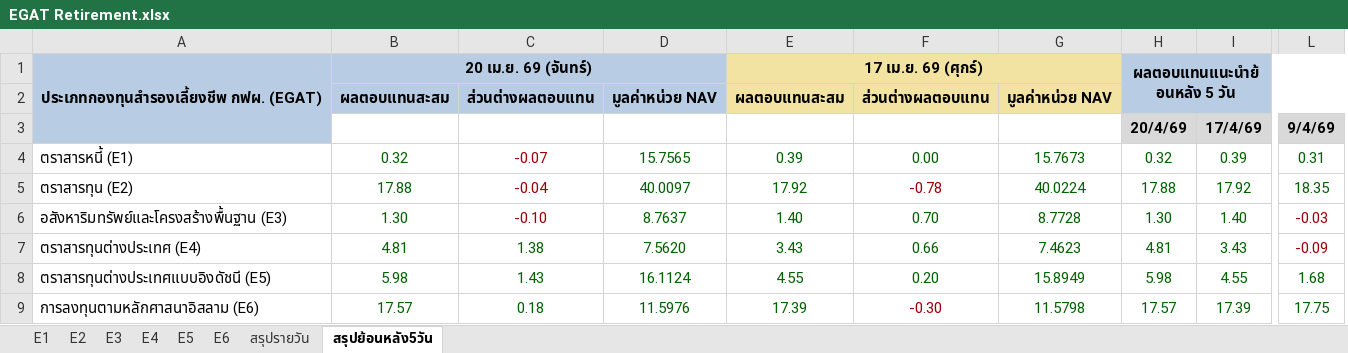
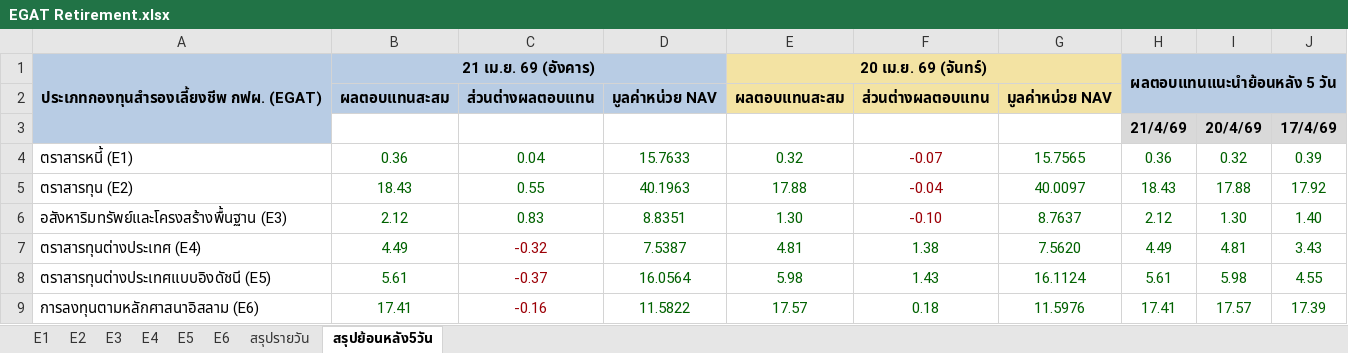
Before and after one commit to drnon/egat-retirement-page, an Excel workbook: EGAT Retirement.xlsx, sheet สรุปย้อนหลัง5วัน, drawn as a sheet; only a part is shown, gaps mark what is left out; values as stored, in another font and other column widths than the file's, no borders; removed rows and columns are numbered as before the commit, all else as after; the diff names each change by its address in the sheet, - before the commit and + after, or states it on an @@ line.

```diff
--- a/EGAT Retirement.xlsx (sheet สรุปย้อนหลัง5วัน)
+++ b/EGAT Retirement.xlsx (sheet สรุปย้อนหลัง5วัน)
+column B, rows 1-9: 21 เม.ย. 69 (อังคาร) | ผลตอบแทนสะสม |  | 0.36 | 18.43 | 2.12 | 4.49 | 5.61 | 17.41
+column C, rows 2-9: ส่วนต่างผลตอบแทน |  | 0.04 | 0.55 | 0.83 | -0.32 | -0.37 | -0.16
+column D, rows 2-9: มูลค่าหน่วย NAV |  | 15.7633 | 40.1963 | 8.8351 | 7.5387 | 16.0564 | 11.5822
-column E, rows 1-9: 17 เม.ย. 69 (ศุกร์) | ผลตอบแทนสะสม |  | 0.39 | 17.92 | 1.40 | 3.43 | 4.55 | 17.39
-column F, rows 2-9: ส่วนต่างผลตอบแทน |  | 0.00 | -0.78 | 0.70 | 0.66 | 0.20 | -0.30
-column G, rows 2-9: มูลค่าหน่วย NAV |  | 15.7673 | 40.0224 | 8.7728 | 7.4623 | 15.8949 | 11.5798
+column H, rows 1-9: ผลตอบแทนแนะนำย้อนหลัง 5 วัน |  | 21/4/69 | 0.36 | 18.43 | 2.12 | 4.49 | 5.61 | 17.41
-column L, rows 3-9: 9/4/69 | 0.31 | 18.35 | -0.03 | -0.09 | 1.68 | 17.75
-E1 fill: #B8CCE4
+E1 fill: #F3E3A3
-I1: ผลตอบแทนแนะนำย้อนหลัง 5 วัน
+I1: (empty)
-I1 fill: #B8CCE4
+I1 fill: none
-H1:L2 merged
-E2:G2 fill: #B8CCE4
+E2:G2 fill: #F3E3A3
```
Also changed, not shown: sheet สรุปรายวัน, sheet E2, sheet E1, sheet E4, sheet E6, sheet E5, 1 more sheet, 1 other file.
